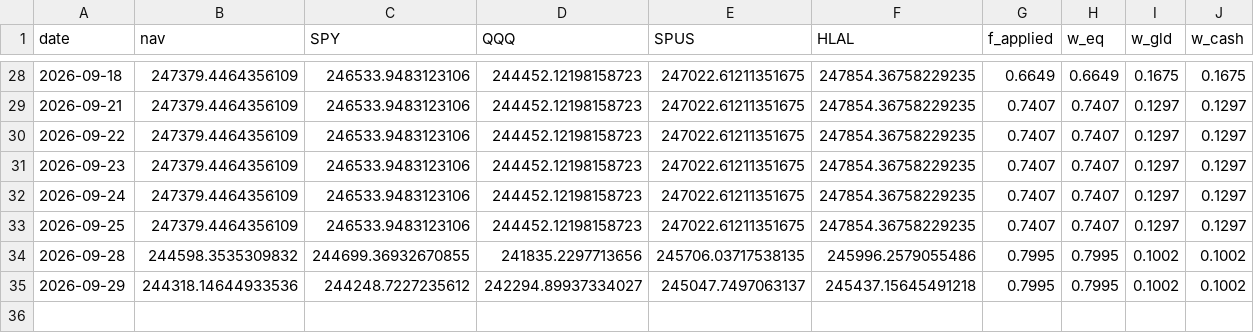
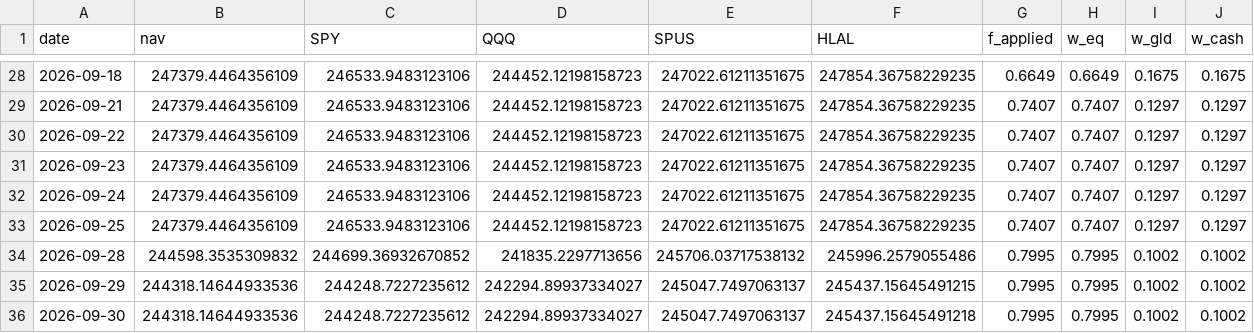
Before and after one commit to shaqebadi/fortress-dashboard, a CSV file: data/paper_track.csv, drawn as a sheet; only a part is shown, gaps mark what is left out.

```diff
--- a/data/paper_track.csv
+++ b/data/paper_track.csv
@@ -33,3 +33,4 @@ date,nav,SPY,QQQ,SPUS,HLAL,f_applied,w_eq,w_gld,w_cash
 2026-09-25,247379.4464356109,246533.9483123106,244452.12198158723,247022.61211351675,247854.36758229235,0.7407,0.7407,0.1297,0.1297
-2026-09-28,244598.3535309832,244699.36932670855,241835.2297713656,245706.03717538135,245996.2579055486,0.7995,0.7995,0.1002,0.1002
-2026-09-29,244318.14644933536,244248.7227235612,242294.89937334027,245047.7497063137,245437.15645491218,0.7995,0.7995,0.1002,0.1002
+2026-09-28,244598.3535309832,244699.36932670852,241835.2297713656,245706.03717538132,245996.2579055486,0.7995,0.7995,0.1002,0.1002
+2026-09-29,244318.14644933536,244248.7227235612,242294.89937334027,245047.7497063137,245437.15645491215,0.7995,0.7995,0.1002,0.1002
+2026-09-30,244318.14644933536,244248.7227235612,242294.89937334027,245047.7497063137,245437.15645491218,0.7995,0.7995,0.1002,0.1002
```
Also changed, not shown: data/core_returns.csv, 3 other files.
